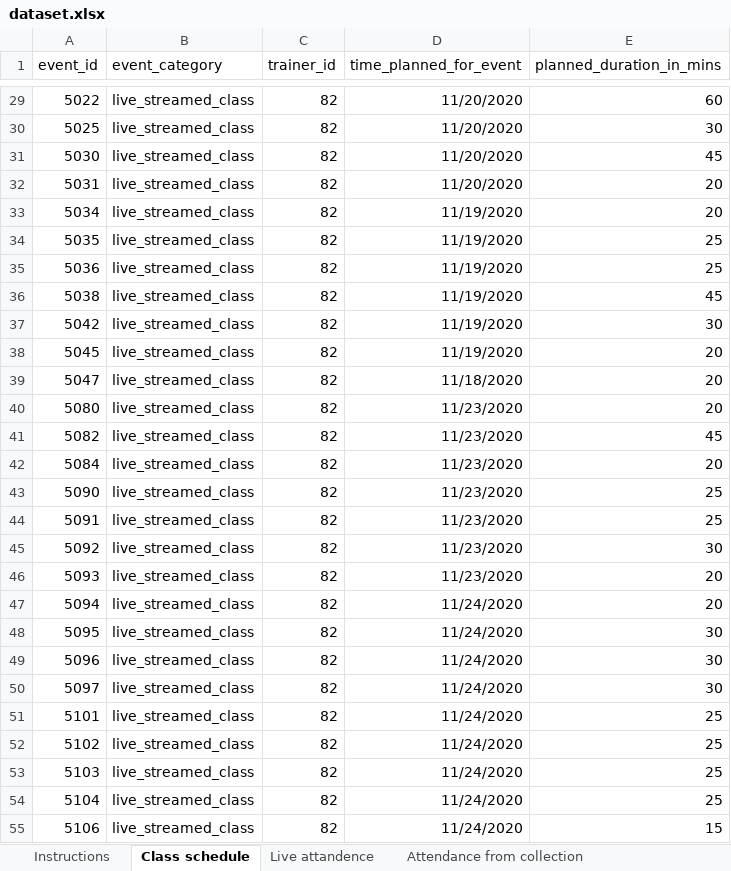
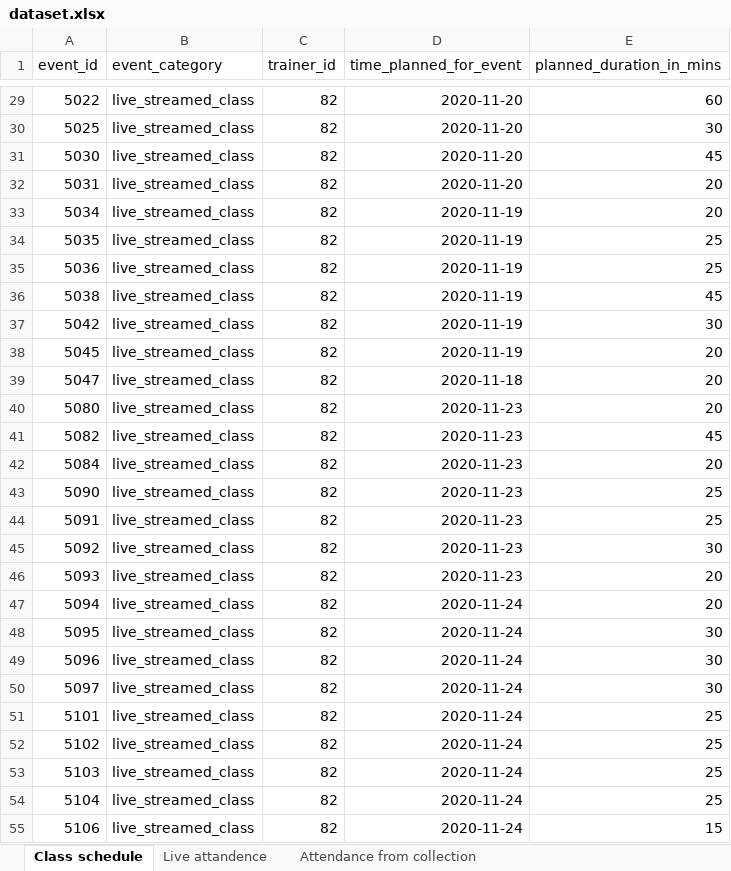
Before and after one commit to maroxtn/gym-schedule-eda, an Excel workbook: dataset.xlsx, sheet Class schedule, drawn as a sheet; only a part is shown, gaps mark what is left out; values as stored, in another font and other column widths than the file's, no borders; the diff covers the shown part only; the diff names each change by its address in the sheet, - before the commit and + after, or states it on an @@ line.

```diff
--- a/dataset.xlsx (sheet Class schedule)
+++ b/dataset.xlsx (sheet Class schedule)
-sheet tab: Instructions
-D29:D32 (time_planned_for_event): 11/20/2020
+D29:D32 (time_planned_for_event): 2020-11-20
-D33:D38 (time_planned_for_event): 11/19/2020
+D33:D38 (time_planned_for_event): 2020-11-19
-D39 (time_planned_for_event): 11/18/2020
+D39 (time_planned_for_event): 2020-11-18
-D40:D46 (time_planned_for_event): 11/23/2020
+D40:D46 (time_planned_for_event): 2020-11-23
-D47:D55 (time_planned_for_event): 11/24/2020
+D47:D55 (time_planned_for_event): 2020-11-24
```
Also changed, not shown: 58 edited cells elsewhere in this sheet, sheet Attendance from collection, sheet Live attandence, 3 other files.
